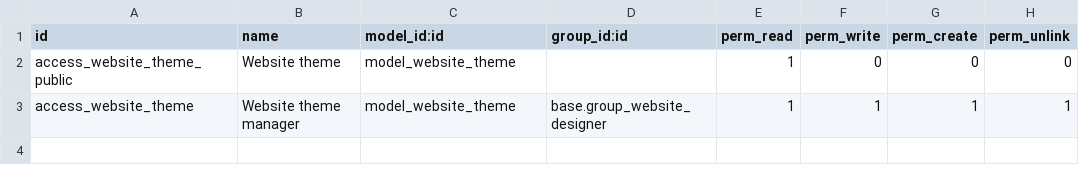
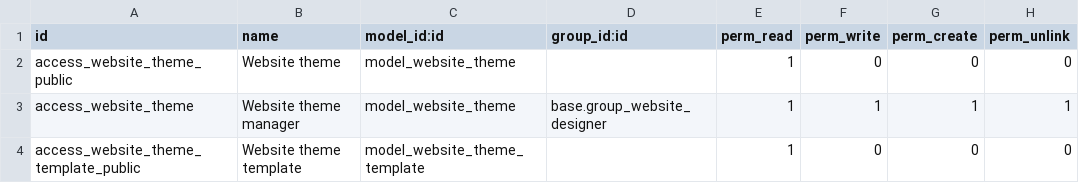
Before and after one commit to OdooBulgaria/tecnativa-odoo-addons, a CSV file: website_multi_theme/security/ir.model.access.csv, drawn as a sheet; the diff names each change by its address in the sheet, - before the commit and + after, or states it on an @@ line.

```diff
--- a/website_multi_theme/security/ir.model.access.csv
+++ b/website_multi_theme/security/ir.model.access.csv
+row 4: access_website_theme_template_public | Website theme template | model_website_theme_template |  | 1 | 0 | 0 | 0
```
Also changed, not shown: 10 other files.
